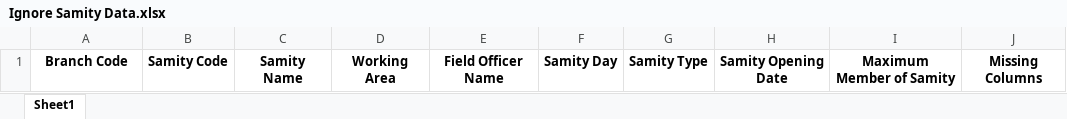
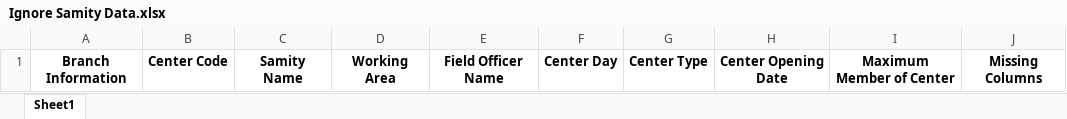
Before and after one commit to Mizan-CSE/DataShift, an Excel workbook: dataset/processed/Ignored/Ignore Samity Data.xlsx, sheet Sheet1, drawn as a sheet; values as stored, in another font and other column widths than the file's, no borders; the diff names each change by its address in the sheet, - before the commit and + after, or states it on an @@ line.

```diff
--- a/dataset/processed/Ignored/Ignore Samity Data.xlsx (sheet Sheet1)
+++ b/dataset/processed/Ignored/Ignore Samity Data.xlsx (sheet Sheet1)
-A1: Branch Code
+A1: Branch Information
-B1: Samity Code
+B1: Center Code
-F1: Samity Day
+F1: Center Day
-G1: Samity Type
+G1: Center Type
-H1: Samity Opening Date
+H1: Center Opening Date
-I1: Maximum Member of Samity
+I1: Maximum Member of Center
```
Also changed, not shown: dataset/Migrated Information/Migrated Member.xlsx, dataset/Migrated Information/Migrated Samity.xlsx, 55 other files.
